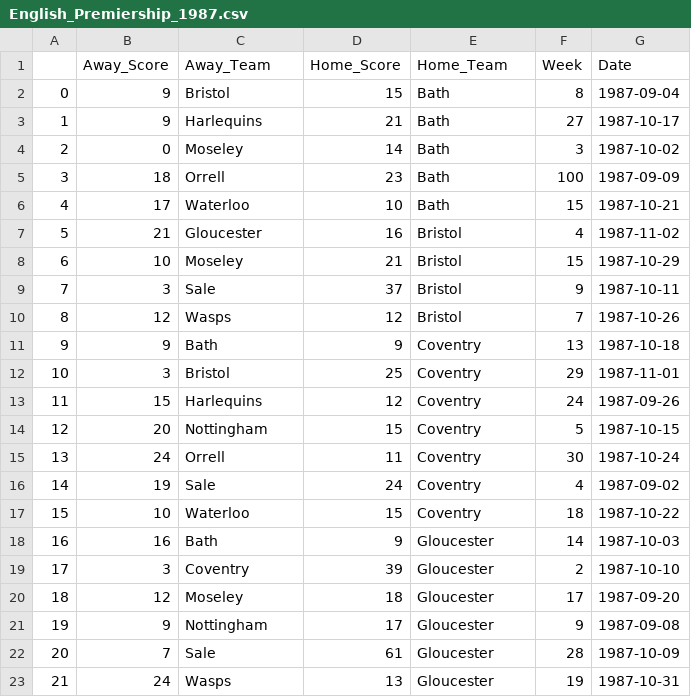
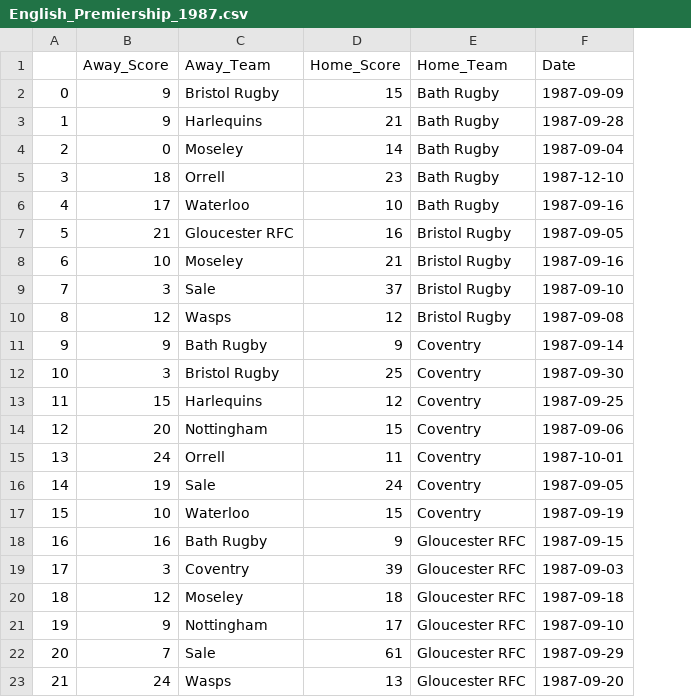
Before and after one commit to grieman/elosport, a CSV file: data/English_Premiership_1987.csv, drawn as a sheet; only a part is shown; removed rows and columns are numbered as before the commit, all else as after; the diff covers the shown part only; the diff names each change by its address in the sheet, - before the commit and + after, or states it on an @@ line.

```diff
--- a/data/English_Premiership_1987.csv
+++ b/data/English_Premiership_1987.csv
-column F (Week), rows 2-23: 8 | 27 | 3 | 100 | 15 | 4 | 15 | 9 | 7 | 13 | 29 | 24 | 5 | 30 | 4 | 18 | 14 | 2 | 17 | 9 | 28 | 19
-C2 (Away_Team): Bristol
+C2 (Away_Team): Bristol Rugby
-E2:E6 (Home_Team): Bath
+E2:E6 (Home_Team): Bath Rugby
-F2 (Date): 1987-09-04
+F2 (Date): 1987-09-09
-F3 (Date): 1987-10-17
+F3 (Date): 1987-09-28
-F4 (Date): 1987-10-02
+F4 (Date): 1987-09-04
-F5 (Date): 1987-09-09
+F5 (Date): 1987-12-10
-F6 (Date): 1987-10-21
+F6 (Date): 1987-09-16
-C7 (Away_Team): Gloucester
+C7 (Away_Team): Gloucester RFC
-E7:E10 (Home_Team): Bristol
+E7:E10 (Home_Team): Bristol Rugby
-F7 (Date): 1987-11-02
+F7 (Date): 1987-09-05
-F8 (Date): 1987-10-29
+F8 (Date): 1987-09-16
-F9 (Date): 1987-10-11
+F9 (Date): 1987-09-10
-F10 (Date): 1987-10-26
+F10 (Date): 1987-09-08
-C11 (Away_Team): Bath
+C11 (Away_Team): Bath Rugby
-F11 (Date): 1987-10-18
+F11 (Date): 1987-09-14
-C12 (Away_Team): Bristol
+C12 (Away_Team): Bristol Rugby
-F12 (Date): 1987-11-01
+F12 (Date): 1987-09-30
-F13 (Date): 1987-09-26
+F13 (Date): 1987-09-25
-F14 (Date): 1987-10-15
+F14 (Date): 1987-09-06
-F15 (Date): 1987-10-24
+F15 (Date): 1987-10-01
-F16 (Date): 1987-09-02
+F16 (Date): 1987-09-05
-F17 (Date): 1987-10-22
+F17 (Date): 1987-09-19
-C18 (Away_Team): Bath
+C18 (Away_Team): Bath Rugby
-E18:E23 (Home_Team): Gloucester
+E18:E23 (Home_Team): Gloucester RFC
-F18 (Date): 1987-10-03
+F18 (Date): 1987-09-15
-F19 (Date): 1987-10-10
+F19 (Date): 1987-09-03
-F20 (Date): 1987-09-20
+F20 (Date): 1987-09-18
-F21 (Date): 1987-09-08
+F21 (Date): 1987-09-10
-F22 (Date): 1987-10-09
+F22 (Date): 1987-09-29
-F23 (Date): 1987-10-31
+F23 (Date): 1987-09-20
```
Also changed, not shown: 61 edited cells elsewhere in this file, 4 other files.
